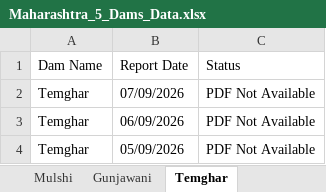
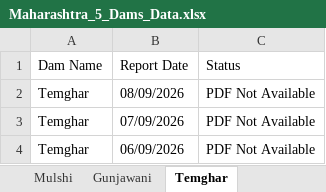
Before and after one commit to psdtech07-pixel/Dam-Database, an Excel workbook: Maharashtra_5_Dams_Data.xlsx, sheet Temghar, drawn as a sheet; values as stored, in another font and other column widths than the file's, no borders; removed rows and columns are numbered as before the commit, all else as after; the diff names each change by its address in the sheet, - before the commit and + after, or states it on an @@ line.

```diff
--- a/Maharashtra_5_Dams_Data.xlsx (sheet Temghar)
+++ b/Maharashtra_5_Dams_Data.xlsx (sheet Temghar)
+row 2: Temghar | 08/09/2026 | PDF Not Available
-row 4: Temghar | 05/09/2026 | PDF Not Available
```
Also changed, not shown: sheet All 5 Dams, sheet Mulshi, sheet Panshet, sheet Gunjawani, sheet Khadakwasla, 3 other files.
